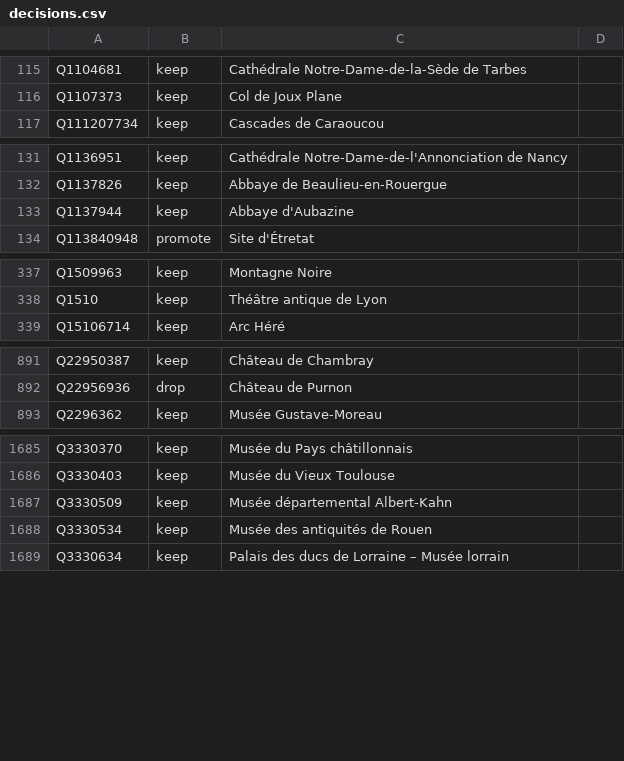
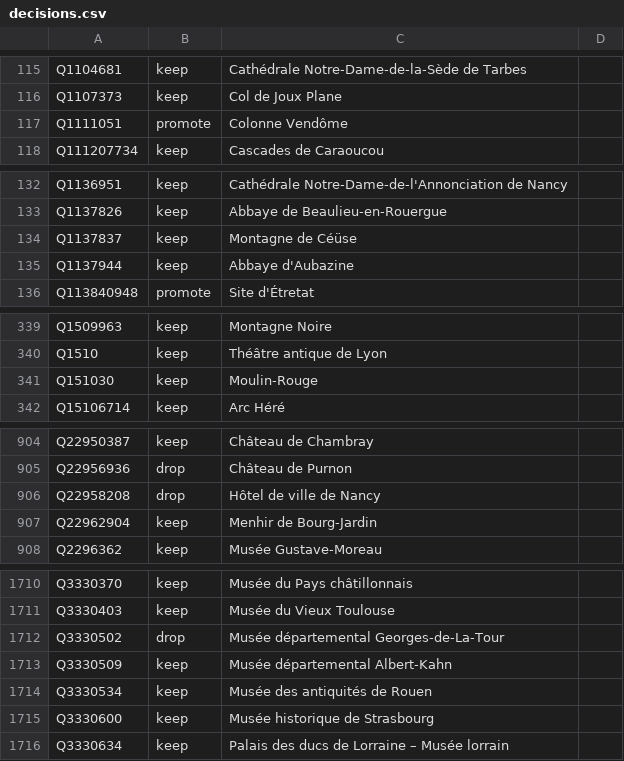
Before and after one commit to alexnr10/roam, a CSV file: pipeline/data/manual/decisions.csv, drawn as a sheet; only a part is shown, gaps mark what is left out; the diff covers the shown part only.

Commit message:
Revue soir

```diff
--- a/pipeline/data/manual/decisions.csv
+++ b/pipeline/data/manual/decisions.csv
@@ -116,2 +116,3 @@ Q1104681,keep,Cathédrale Notre-Dame-de-la-Sède de Tarbes,
 Q1107373,keep,Col de Joux Plane,
+Q1111051,promote,Colonne Vendôme,
 Q111207734,keep,Cascades de Caraoucou,
@@ -132,2 +133,3 @@ Q1136951,keep,Cathédrale Notre-Dame-de-l'Annonciation de Nancy,
 Q1137826,keep,Abbaye de Beaulieu-en-Rouergue,
+Q1137837,keep,Montagne de Céüse,
 Q1137944,keep,Abbaye d'Aubazine,
@@ -338,2 +340,3 @@ Q1509963,keep,Montagne Noire,
 Q1510,keep,Théâtre antique de Lyon,
+Q151030,keep,Moulin-Rouge,
 Q15106714,keep,Arc Héré,
@@ -892,2 +905,4 @@ Q22950387,keep,Château de Chambray,
 Q22956936,drop,Château de Purnon,
+Q22958208,drop,Hôtel de ville de Nancy,
+Q22962904,keep,Menhir de Bourg-Jardin,
 Q2296362,keep,Musée Gustave-Moreau,
@@ -1686,4 +1711,6 @@ Q3330370,keep,Musée du Pays châtillonnais,
 Q3330403,keep,Musée du Vieux Toulouse,
+Q3330502,drop,Musée départemental Georges-de-La-Tour,
 Q3330509,keep,Musée départemental Albert-Kahn,
 Q3330534,keep,Musée des antiquités de Rouen,
+Q3330600,keep,Musée historique de Strasbourg,
 Q3330634,keep,Palais des ducs de Lorraine – Musée lorrain,
```
Also changed, not shown: 26 added rows elsewhere in this file.
